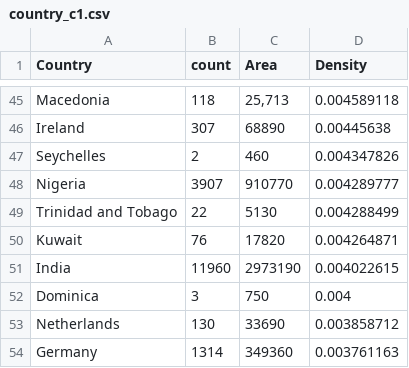
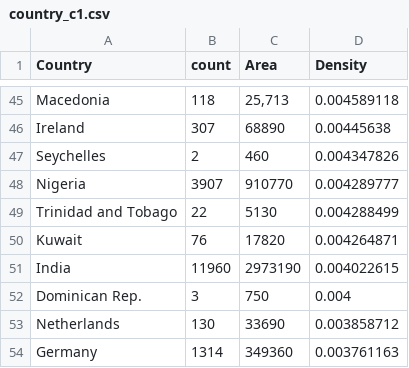
Before and after one commit to dosh24/FIT3179, a CSV file: data/country_c1.csv, drawn as a sheet; only a part is shown, gaps mark what is left out.

Commit message:
Update country_c1.csv

```diff
--- a/data/country_c1.csv
+++ b/data/country_c1.csv
@@ -51,3 +51,3 @@ Kuwait,76,17820,0.004264871
 India,11960,2973190,0.004022615
-Dominica,3,750,0.004
+Dominican Rep.,3,750,0.004
 Netherlands,130,33690,0.003858712
```
